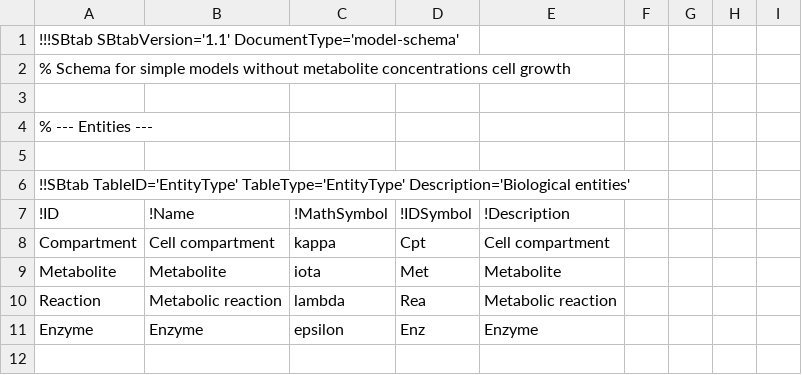
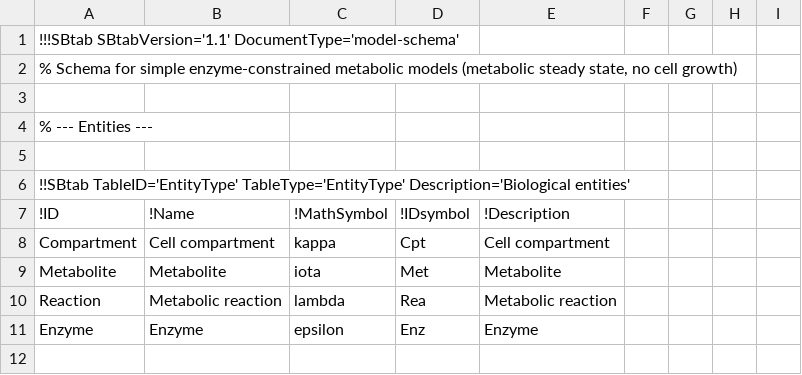
Before and after one commit to liebermeister/resource-balance-analysis, a TSV file: resources/rba-model-schema-files/metabolic_steady_state_model-schema.tsv, drawn as a sheet; only a part is shown; the diff covers the shown part only.

```diff
--- a/resources/rba-model-schema-files/metabolic_steady_state_model-schema.tsv
+++ b/resources/rba-model-schema-files/metabolic_steady_state_model-schema.tsv
@@ -1,3 +1,3 @@
 !!!SBtab SBtabVersion='1.1' DocumentType='model-schema'								
-% Schema for simple models without metabolite concentrations cell growth
+% Schema for simple enzyme-constrained metabolic models (metabolic steady state, no cell growth)
 					
@@ -6,3 +6,3 @@
 !!SBtab TableID='EntityType' TableType='EntityType' Description='Biological entities'							
-!ID	!Name	!MathSymbol	!IDSymbol	!Description				
+!ID	!Name	!MathSymbol	!IDsymbol	!Description				
 Compartment	Cell compartment	kappa	Cpt	Cell compartment			
```
Also changed, not shown: 7 added rows, 4 removed rows and 6 edited cells elsewhere in this file, resources/rba-model-schema-files/metabolic_growth_state_model-schema.tsv, resources/rba-model-schema-files/rba_steady_growth_model-schema.tsv, 25 other files.
